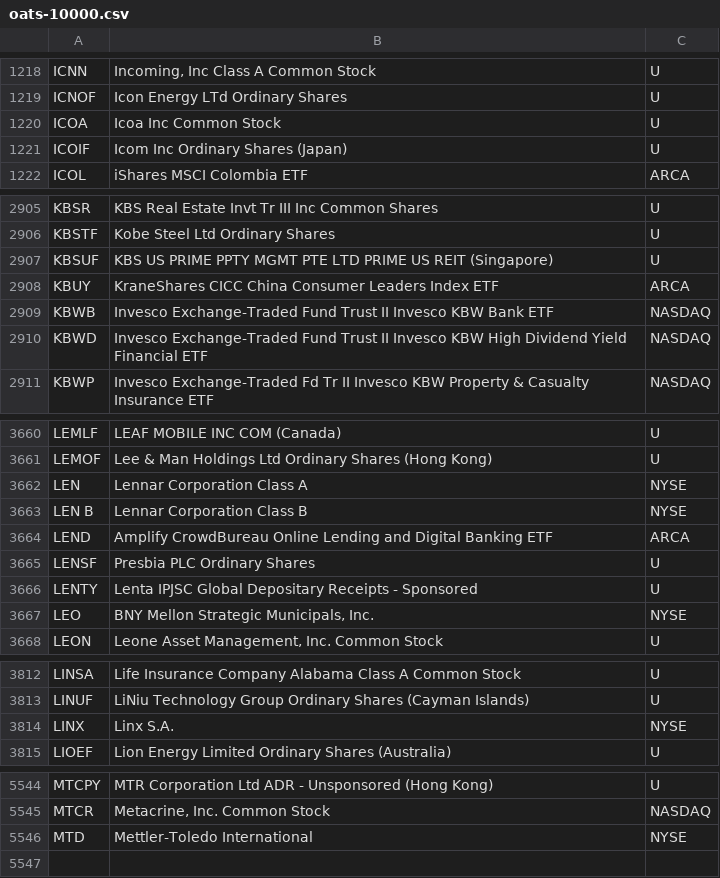
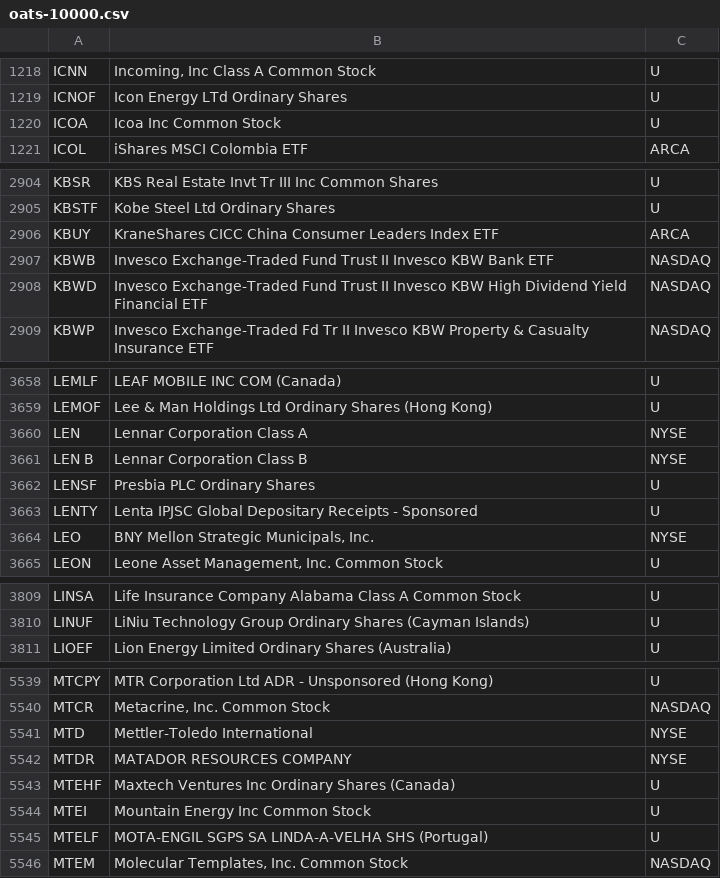
Before and after one commit to haoenhui/oats-reportable, a CSV file: oats-10000.csv, drawn as a sheet; only a part is shown, gaps mark what is left out; removed rows and columns are numbered as before the commit, all else as after; the diff covers the shown part only; the diff names each change by its address in the sheet, - before the commit and + after, or states it on an @@ line.

```diff
--- a/oats-10000.csv
+++ b/oats-10000.csv
-row 1221: ICOIF | Icom Inc Ordinary Shares (Japan) | U
-row 2907: KBSUF | KBS US PRIME PPTY MGMT PTE LTD PRIME US REIT (Singapore) | U
-row 3664: LEND | Amplify CrowdBureau Online Lending and Digital Banking ETF | ARCA
-row 3814: LINX | Linx S.A. | NYSE
+row 5542: MTDR | MATADOR RESOURCES COMPANY | NYSE
+row 5543: MTEHF | Maxtech Ventures Inc Ordinary Shares (Canada) | U
+row 5544: MTEI | Mountain Energy Inc Common Stock | U
+row 5545: MTELF | MOTA-ENGIL SGPS SA LINDA-A-VELHA SHS (Portugal) | U
+row 5546: MTEM | Molecular Templates, Inc. Common Stock | NASDAQ
```
Also changed, not shown: 1 added row and 2 removed rows elsewhere in this file, oats-00000.csv, oats-05000.csv, 2 other files.
